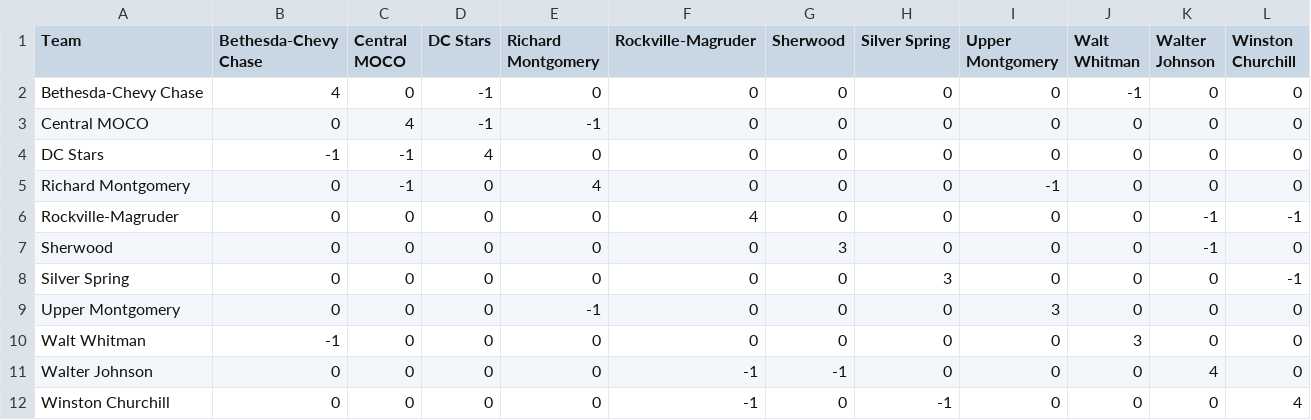
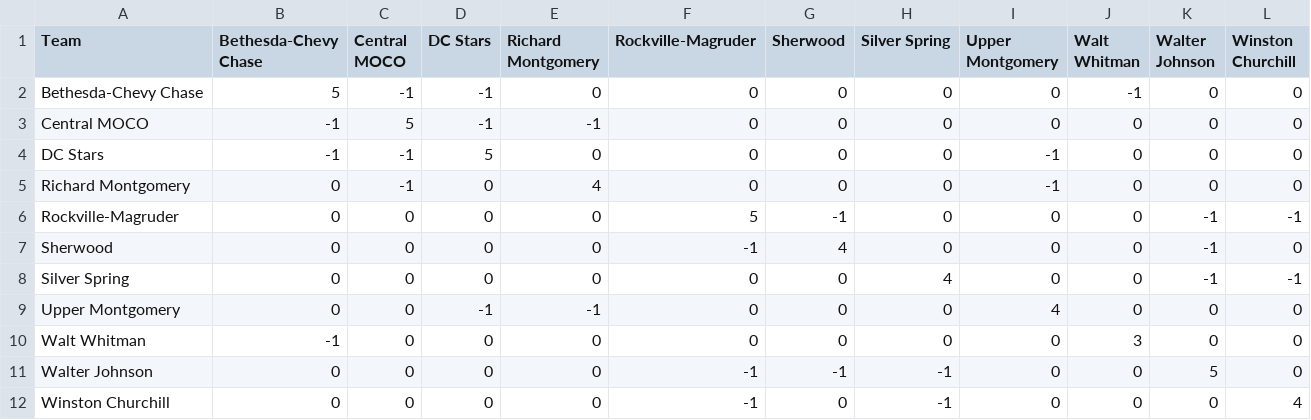
Before and after one commit to MHC-Ranking/mhc-ranking.github.io, a TSV file: colley_matrix_output.tsv, drawn as a sheet.

```diff
--- a/colley_matrix_output.tsv
+++ b/colley_matrix_output.tsv
@@ -1,12 +1,12 @@
 Team	Bethesda-Chevy Chase	Central MOCO	DC Stars	Richard Montgomery	Rockville-Magruder	Sherwood	Silver Spring	Upper Montgomery	Walt Whitman	Walter Johnson	Winston Churchill
-Bethesda-Chevy Chase	4	0	-1	0	0	0	0	0	-1	0	0
-Central MOCO	0	4	-1	-1	0	0	0	0	0	0	0
-DC Stars	-1	-1	4	0	0	0	0	0	0	0	0
+Bethesda-Chevy Chase	5	-1	-1	0	0	0	0	0	-1	0	0
+Central MOCO	-1	5	-1	-1	0	0	0	0	0	0	0
+DC Stars	-1	-1	5	0	0	0	0	-1	0	0	0
 Richard Montgomery	0	-1	0	4	0	0	0	-1	0	0	0
-Rockville-Magruder	0	0	0	0	4	0	0	0	0	-1	-1
-Sherwood	0	0	0	0	0	3	0	0	0	-1	0
-Silver Spring	0	0	0	0	0	0	3	0	0	0	-1
-Upper Montgomery	0	0	0	-1	0	0	0	3	0	0	0
+Rockville-Magruder	0	0	0	0	5	-1	0	0	0	-1	-1
+Sherwood	0	0	0	0	-1	4	0	0	0	-1	0
+Silver Spring	0	0	0	0	0	0	4	0	0	-1	-1
+Upper Montgomery	0	0	-1	-1	0	0	0	4	0	0	0
 Walt Whitman	-1	0	0	0	0	0	0	0	3	0	0
-Walter Johnson	0	0	0	0	-1	-1	0	0	0	4	0
+Walter Johnson	0	0	0	0	-1	-1	-1	0	0	5	0
 Winston Churchill	0	0	0	0	-1	0	-1	0	0	0	4
```
Also changed, not shown: rankings_output.tsv, weekly_ratings_output.tsv, 3 other files.
